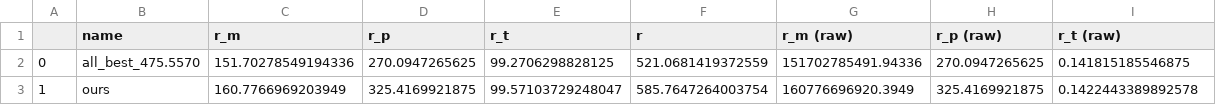
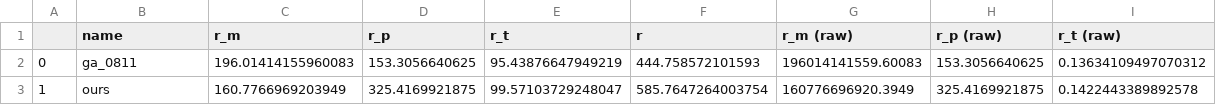
Before and after one commit to hychyc1/Renovation, a CSV file: Eval_results/Global/summary.csv, drawn as a sheet.

```diff
--- a/Eval_results/Global/summary.csv
+++ b/Eval_results/Global/summary.csv
@@ -1,3 +1,3 @@
 ,name,r_m,r_p,r_t,r,r_m (raw),r_p (raw),r_t (raw)
-0,all_best_475.5570,151.70278549194336,270.0947265625,99.2706298828125,521.0681419372559,151702785491.94336,270.0947265625,0.141815185546875
+0,ga_0811,196.01414155960083,153.3056640625,95.43876647949219,444.758572101593,196014141559.60083,153.3056640625,0.13634109497070312
 1,ours,160.7766969203949,325.4169921875,99.57103729248047,585.7647264003754,160776696920.3949,325.4169921875,0.1422443389892578
```
Also changed, not shown: 2 other files.
